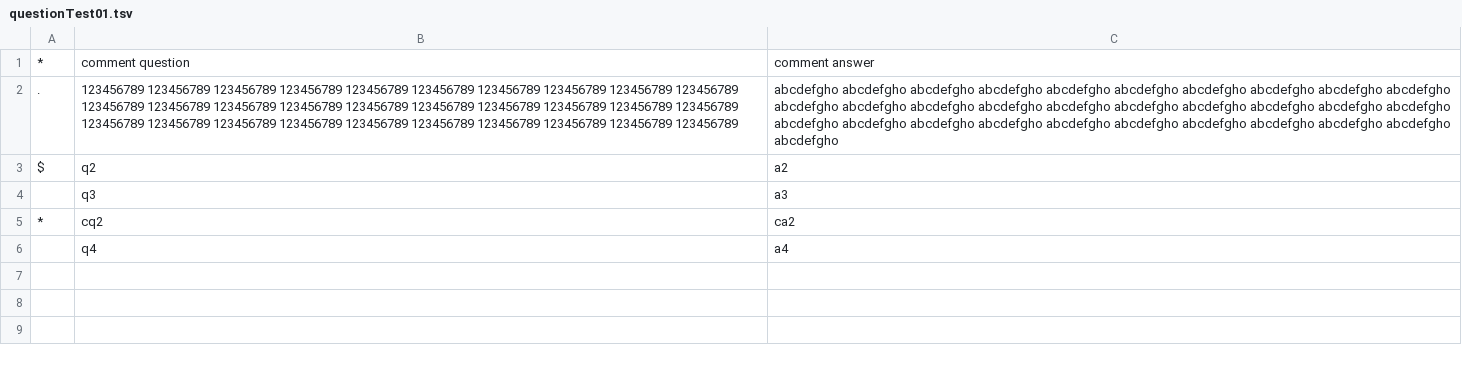
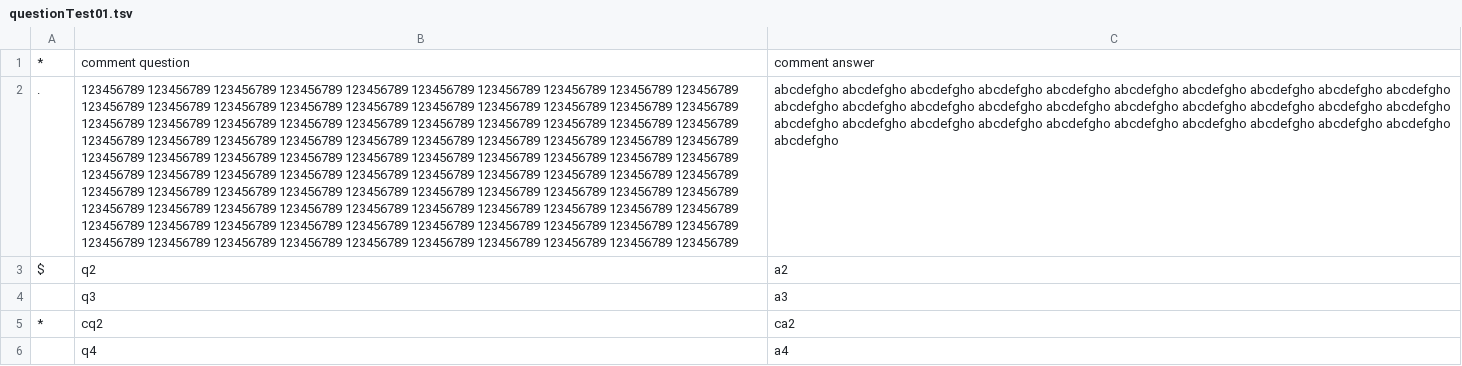
Before and after one commit to JohnChambersUS/cards, a TSV file: questionTest01.tsv, drawn as a sheet; the diff names each change by its address in the sheet, - before the commit and + after, or states it on an @@ line.

Commit message:
Update questionTest01.tsv

```diff
--- a/questionTest01.tsv
+++ b/questionTest01.tsv
-B2: …123456789 123456789
+B2: …123456789 123456789 123456789 123456789 123456789 123456789 123456789 123456789 123456789 123456789 123456789 123456789 123456789 123456789 123456789 123456789 123456789 123456789 123456789 123456789 123456789 123456789 123456789 123456789 123456789 123456789 123456789 123456789 123456789 123456789 123456789 123456789 123456789 123456789 123456789 123456789 123456789 123456789 123456789 123456789 123456789 123456789 123456789 123456789 123456789 123456789 123456789 123456789 123456789 123456789 123456789 123456789 123456789 123456789 123456789 123456789 123456789 123456789 123456789 123456789 123456789 123456789 123456789 123456789 123456789 123456789 123456789 123456789 123456789 123456789 123456789 123456789
```
